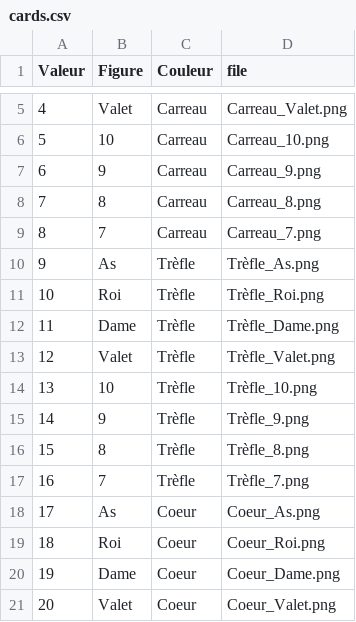
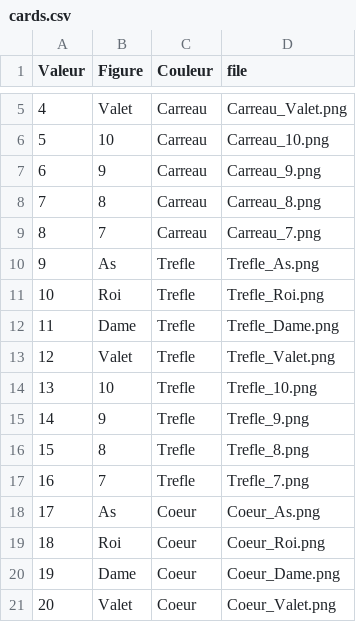
Before and after one commit to tbouttier/BESem1, a CSV file: Static/cards/cards.csv, drawn as a sheet; only a part is shown, gaps mark what is left out.

```diff
--- a/Static/cards/cards.csv
+++ b/Static/cards/cards.csv
@@ -9,10 +9,10 @@ Valeur,Figure,Couleur,file
 8,7,Carreau,Carreau_7.png
-9,As,Trèfle,Trèfle_As.png
-10,Roi,Trèfle,Trèfle_Roi.png
-11,Dame,Trèfle,Trèfle_Dame.png
-12,Valet,Trèfle,Trèfle_Valet.png
-13,10,Trèfle,Trèfle_10.png
-14,9,Trèfle,Trèfle_9.png
-15,8,Trèfle,Trèfle_8.png
-16,7,Trèfle,Trèfle_7.png
+9,As,Trefle,Trefle_As.png
+10,Roi,Trefle,Trefle_Roi.png
+11,Dame,Trefle,Trefle_Dame.png
+12,Valet,Trefle,Trefle_Valet.png
+13,10,Trefle,Trefle_10.png
+14,9,Trefle,Trefle_9.png
+15,8,Trefle,Trefle_8.png
+16,7,Trefle,Trefle_7.png
 17,As,Coeur,Coeur_As.png
```
Also changed, not shown: 42 other files.
